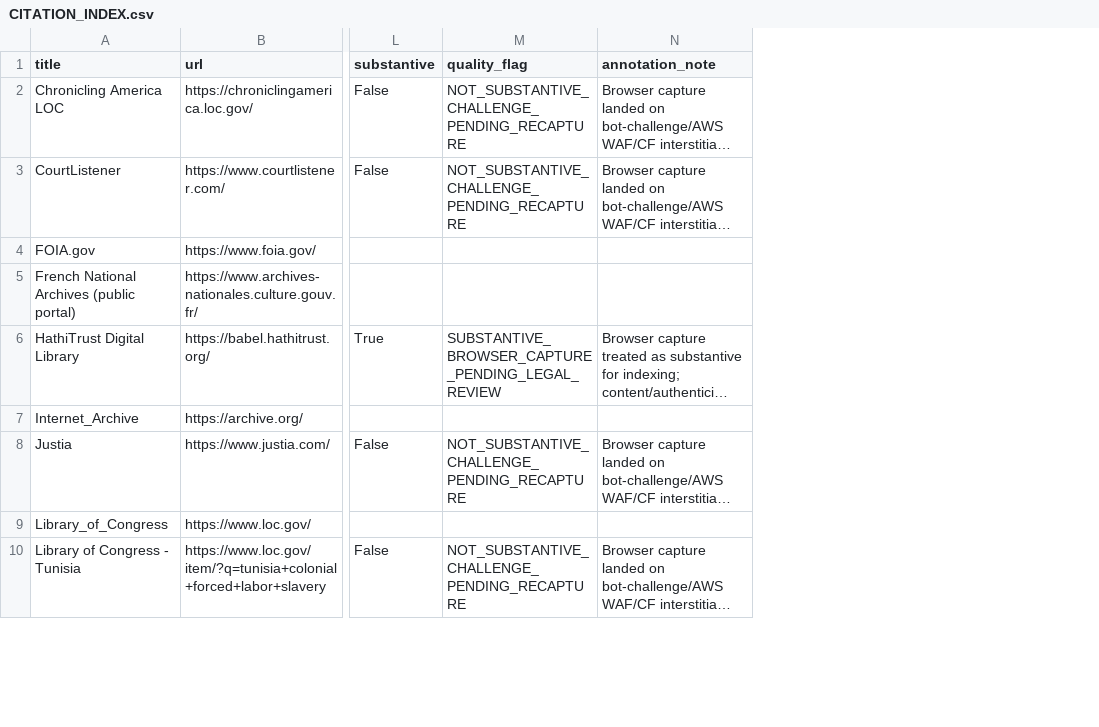
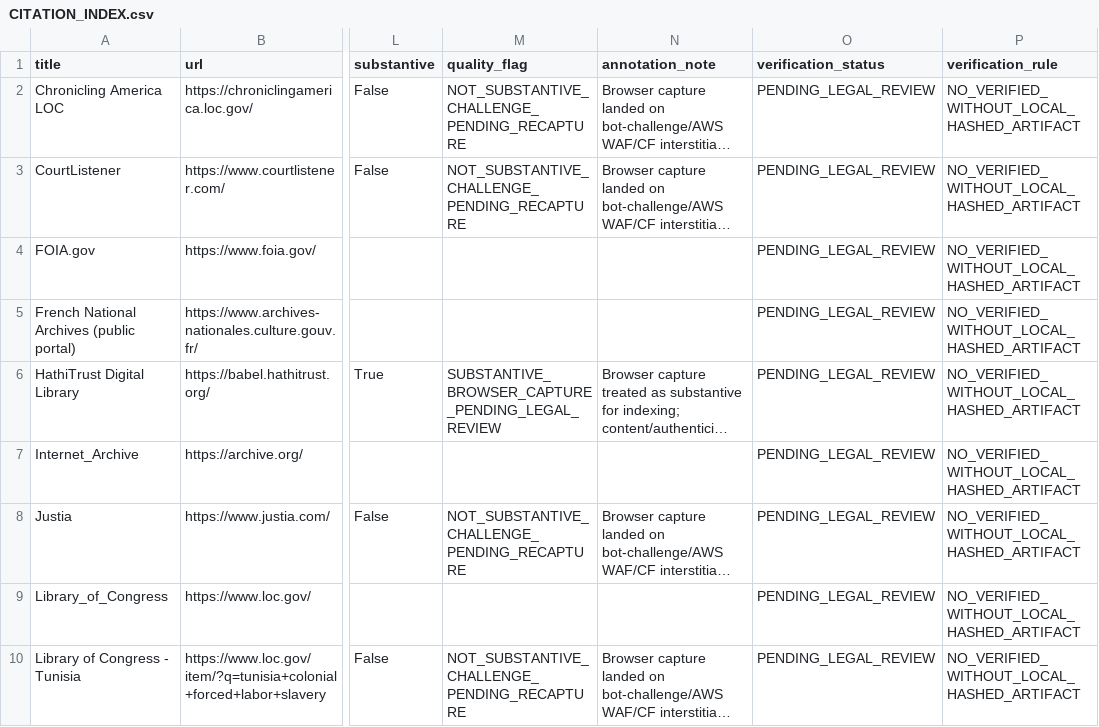
Before and after one commit to GlobalRestitutionAlliance/africa-us-tn-tunisia-master-litigation, a CSV file: 03_Evidentiary_Exhibits/CITATION_INDEX.csv, drawn as a sheet; only a part is shown, gaps mark what is left out; long unchanged cells end in …; the diff names each change by its address in the sheet, - before the commit and + after, or states it on an @@ line.

Commit message:
QA/compliance fix: citation verification fields, manifest self-entry, schema normalization

```diff
--- a/03_Evidentiary_Exhibits/CITATION_INDEX.csv
+++ b/03_Evidentiary_Exhibits/CITATION_INDEX.csv
+column O (verification_status), rows 2-10: all PENDING_LEGAL_REVIEW
+column P (verification_rule), rows 2-10: all NO_VERIFIED_WITHOUT_LOCAL_HASHED_ARTIFACT
```
Also changed, not shown: 99_Archives_and_Manifests/CITATION_INDEX.csv, 99_Archives_and_Manifests/MANIFEST_SHA256.csv.
